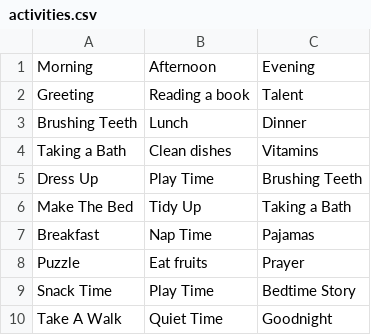
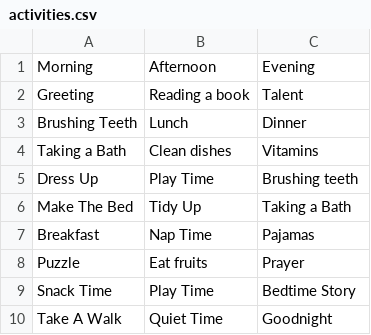
Before and after one commit to RitahKomuhangi/The-Checklist---Ryder-Ace, a CSV file: finalproject/activities.csv, drawn as a sheet.

```diff
--- a/finalproject/activities.csv
+++ b/finalproject/activities.csv
@@ -4,3 +4,3 @@ Brushing Teeth, Lunch, Dinner
 Taking a Bath, Clean dishes, Vitamins
-Dress Up, Play Time, Brushing Teeth
+Dress Up, Play Time, Brushing teeth
 Make The Bed, Tidy Up, Taking a Bath
```
Also changed, not shown: 3 other files.
